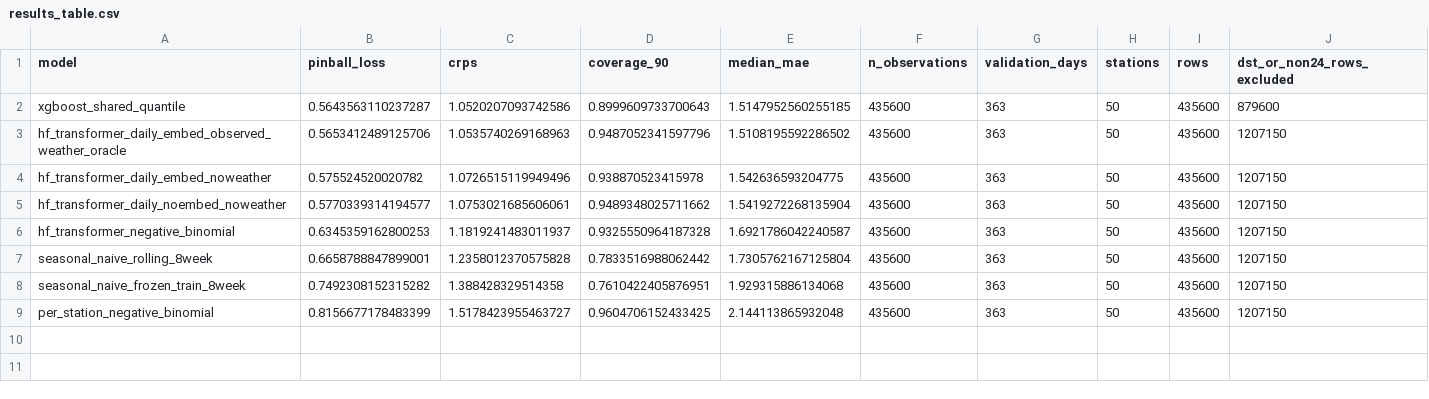
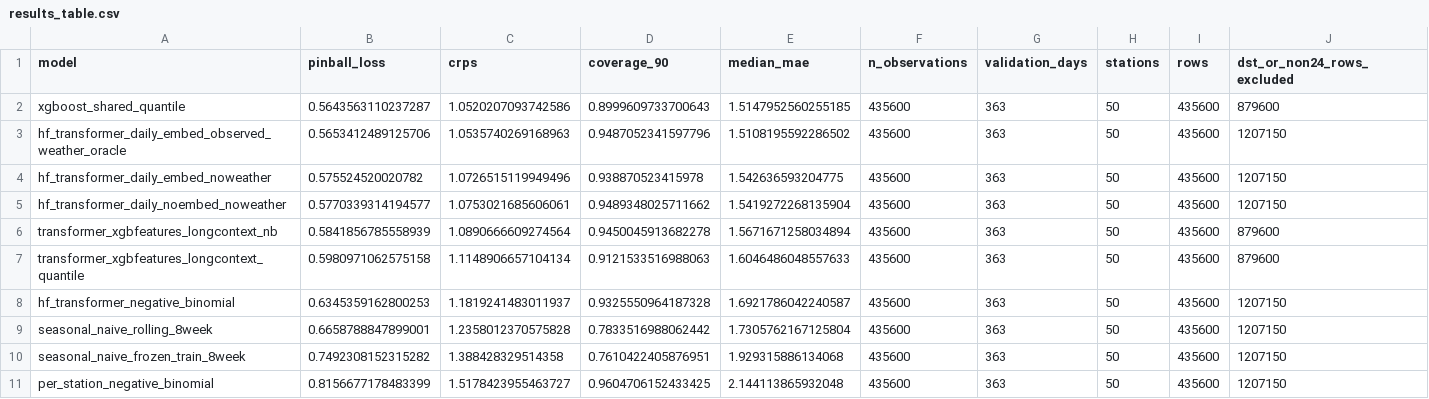
Before and after one commit to dan0003umd/bikeshare-forecasting, a CSV file: reports/interim_evidence/results_table.csv, drawn as a sheet; only a part is shown; rows hold the shown columns only; the diff names each change by its address in the sheet, - before the commit and + after, or states it on an @@ line.

```diff
--- a/reports/interim_evidence/results_table.csv
+++ b/reports/interim_evidence/results_table.csv
+row 6: transformer_xgbfeatures_longcontext_nb | 0.5841856785558939 | 1.0890666609274564 | 0.9450045913682278 | 1.5671671258034894 | 435600 | 363 | 50 | 435600 | 879600
+row 7: transformer_xgbfeatures_longcontext_quantile | 0.5980971062575158 | 1.1148906657104134 | 0.9121533516988063 | 1.6046486048557633 | 435600 | 363 | 50 | 435600 | 879600
```
Also changed, not shown: reports/interim_evidence/paired_bootstrap_validation_2025.csv, reports/interim_evidence/results_validation_2025.csv, 10 other files.
